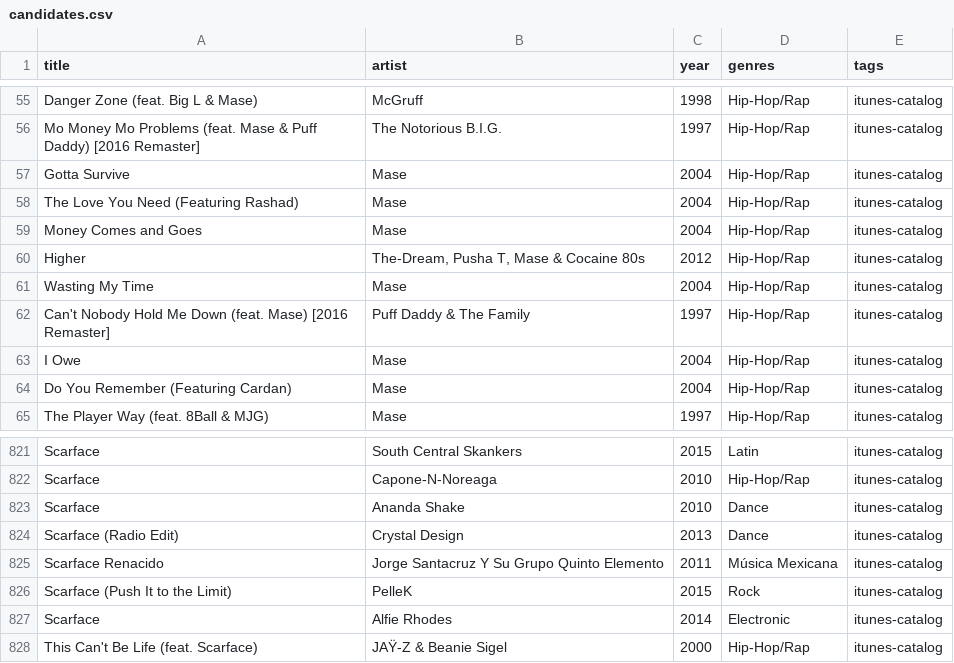
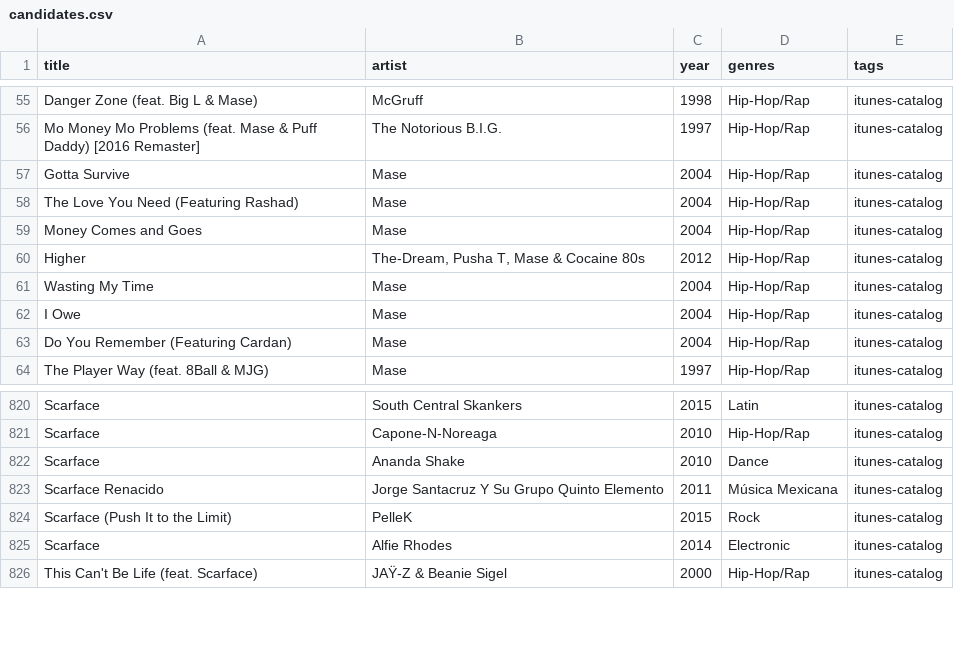
Before and after one commit to 79cbd8hmgj-wq/Evan-s-Found-Music, a CSV file: data/candidates.csv, drawn as a sheet; only a part is shown, gaps mark what is left out.

Commit message:
data: remove two unsuitable Round 4 replacement candidates

```diff
--- a/data/candidates.csv
+++ b/data/candidates.csv
@@ -61,3 +61,2 @@ Higher,"The-Dream, Pusha T, Mase & Cocaine 80s",2012,Hip-Hop/Rap,itunes-catalog
 Wasting My Time,Mase,2004,Hip-Hop/Rap,itunes-catalog
-Can't Nobody Hold Me Down (feat. Mase) [2016 Remaster],Puff Daddy & The Family,1997,Hip-Hop/Rap,itunes-catalog
 I Owe,Mase,2004,Hip-Hop/Rap,itunes-catalog
@@ -823,3 +822,2 @@ Scarface,Capone-N-Noreaga,2010,Hip-Hop/Rap,itunes-catalog
 Scarface,Ananda Shake,2010,Dance,itunes-catalog
-Scarface (Radio Edit),Crystal Design,2013,Dance,itunes-catalog
 Scarface Renacido,Jorge Santacruz Y Su Grupo Quinto Elemento,2011,Música Mexicana,itunes-catalog
```
